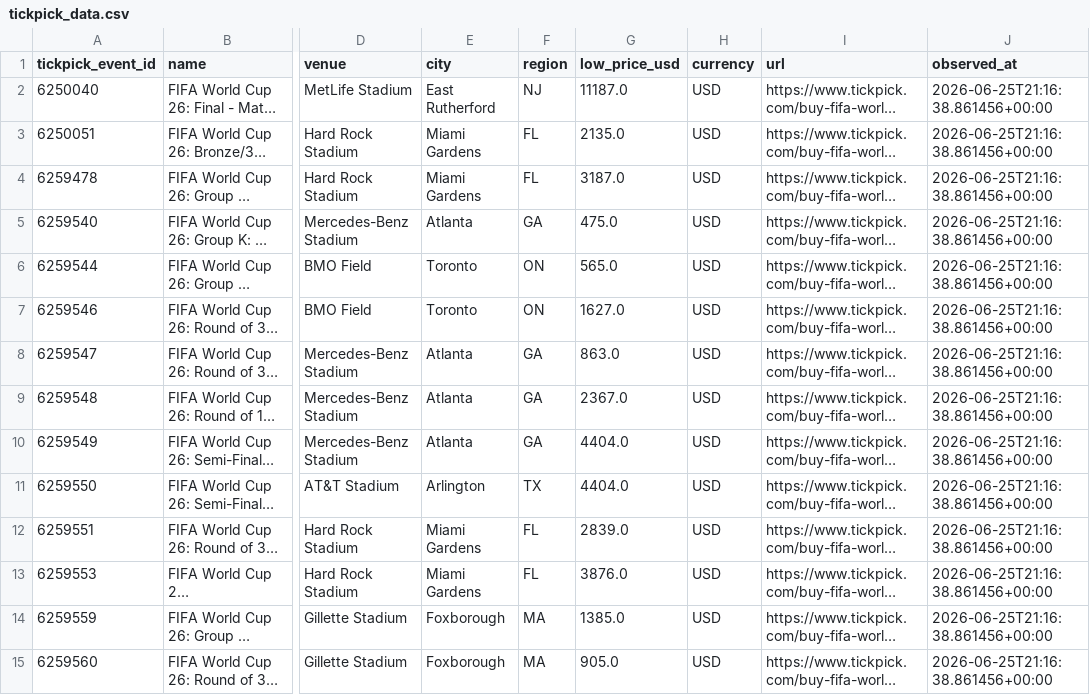
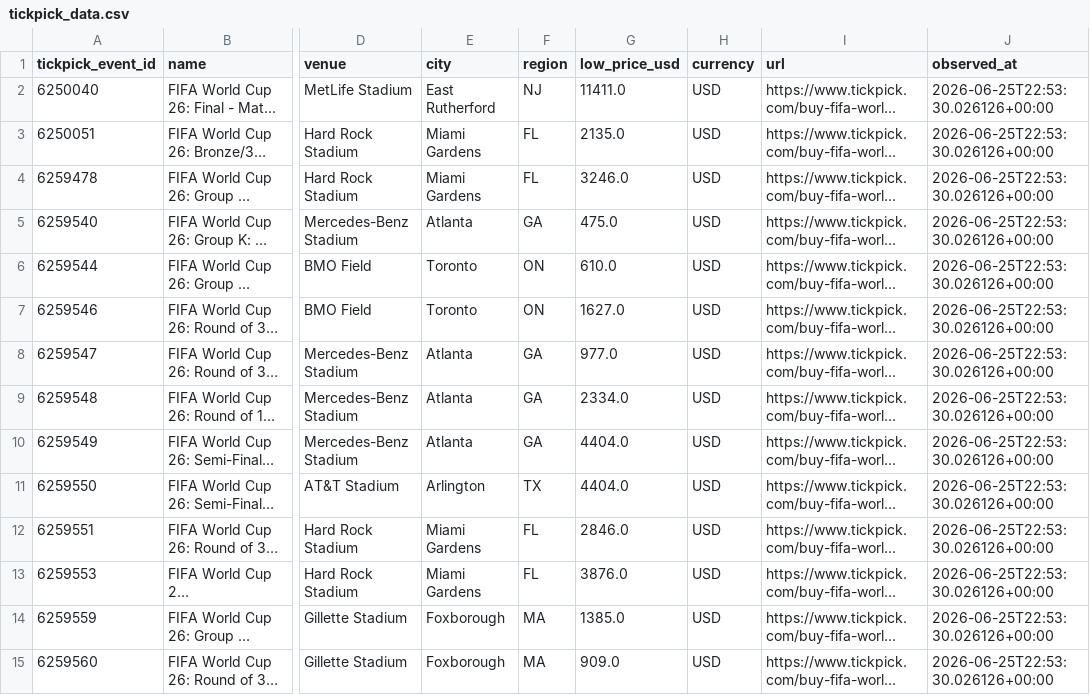
Before and after one commit to timkok/world-cup-monitor, a CSV file: tickpick_data.csv, drawn as a sheet; only a part is shown, gaps mark what is left out; long unchanged cells end in …; the diff covers the shown part only; the diff names each change by its address in the sheet, - before the commit and + after, or states it on an @@ line.

```diff
--- a/tickpick_data.csv
+++ b/tickpick_data.csv
-G2 (low_price_usd): 11187.0
+G2 (low_price_usd): 11411.0
-J2:J15 (observed_at): 2026-06-25T21:16:38.861456+00:00
+J2:J15 (observed_at): 2026-06-25T22:53:30.026126+00:00
-G4 (low_price_usd): 3187.0
+G4 (low_price_usd): 3246.0
-G6 (low_price_usd): 565.0
+G6 (low_price_usd): 610.0
-G8 (low_price_usd): 863.0
+G8 (low_price_usd): 977.0
-G9 (low_price_usd): 2367.0
+G9 (low_price_usd): 2334.0
-G12 (low_price_usd): 2839.0
+G12 (low_price_usd): 2846.0
-G15 (low_price_usd): 905.0
+G15 (low_price_usd): 909.0
```
Also changed, not shown: 55 edited cells elsewhere in this file, 2 other files.
